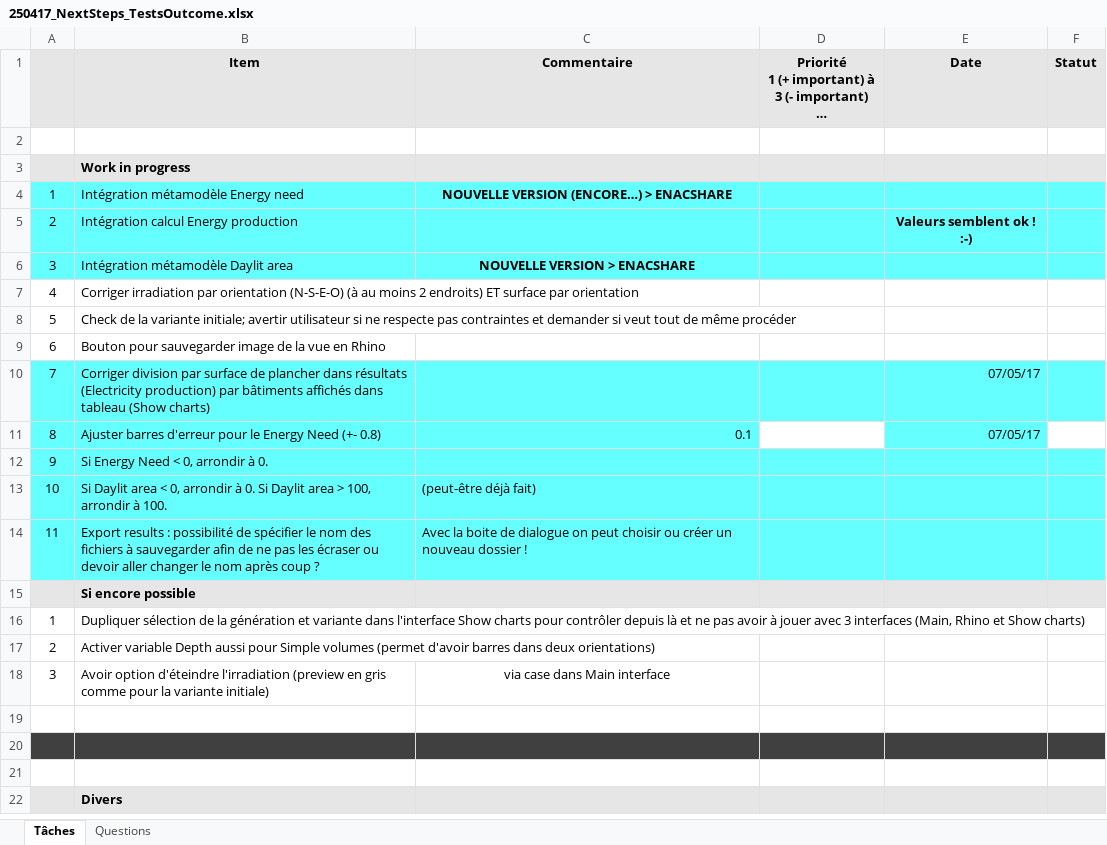
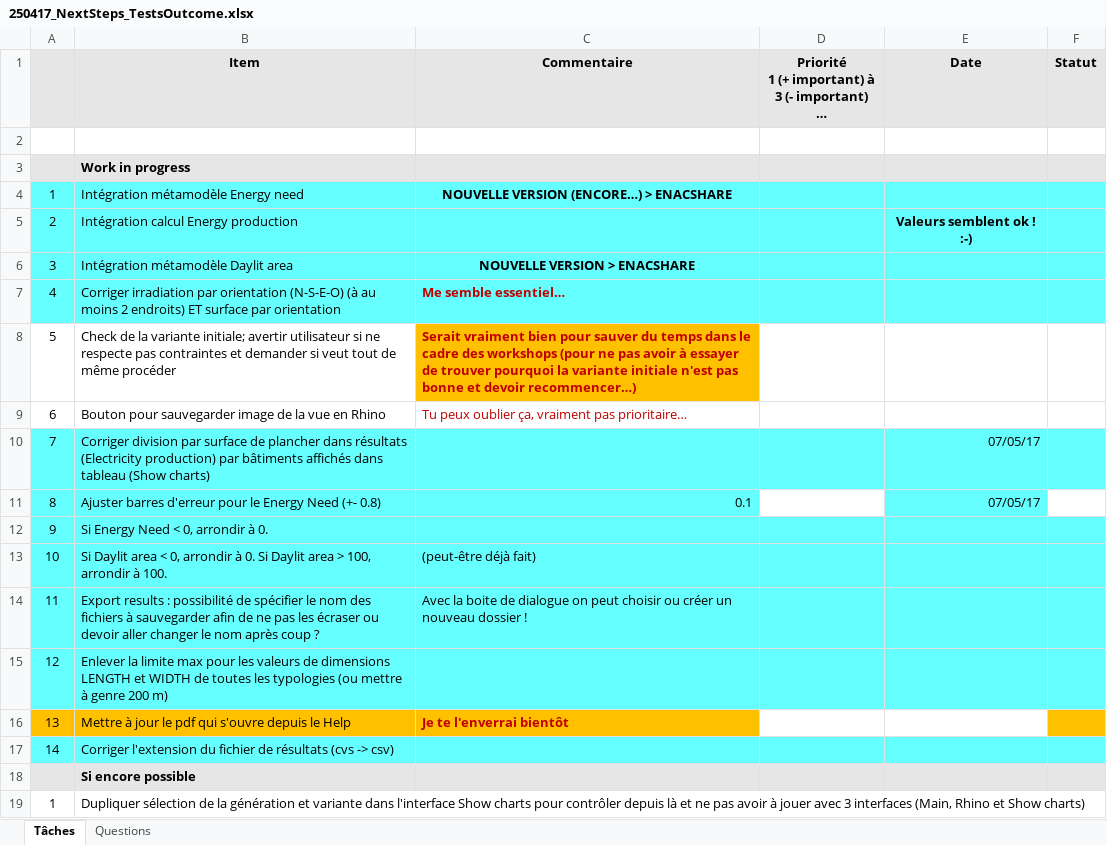
Before and after one commit to melhk/UrbanSOLve, an Excel workbook: Doc/250417_NextSteps_TestsOutcome.xlsx, sheet Tâches, drawn as a sheet; only a part is shown; the shorter side is filled out with more unchanged rows; long unchanged cells end in …; values as stored, in another font and other column widths than the file's, no borders; the diff names each change by its address in the sheet, - before the commit and + after, or states it on an @@ line.

Commit message:
ajout depth dans tableaux

```diff
--- a/Doc/250417_NextSteps_TestsOutcome.xlsx (sheet Tâches)
+++ b/Doc/250417_NextSteps_TestsOutcome.xlsx (sheet Tâches)
-A7:F7 fill: none
+A7:F7 fill: #66FFFF
-C7 (Commentaire): (empty)
+C7 (Commentaire): Me semble essentiel…
-C8 (Commentaire): (empty)
+C8 (Commentaire): Serait vraiment bien pour sauver du temps dans le cadre des workshops (pour ne pas avoir à essayer de trouver pourquoi la variante initiale n'est pas bonne et devoir recommencer…)
-C8 fill: none
+C8 fill: #FFC000
-C9 (Commentaire): (empty)
+C9 (Commentaire): Tu peux oublier ça, vraiment pas prioritaire…
+row 15: 12 | Enlever la limite max pour les valeurs de dimensions LENGTH et WIDTH de toutes les typologies (ou mettre à genre 200 m)
+row 16: 13 | Mettre à jour le pdf qui s'ouvre depuis le Help | Je te l'enverrai bientôt
+row 17: 14 | Corriger l'extension du fichier de résultats (cvs -> csv)
```
Also changed, not shown: charts or pictures, 7 other files.
